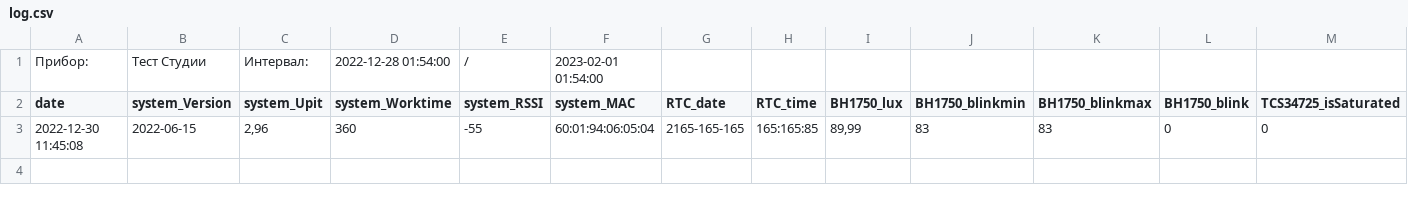
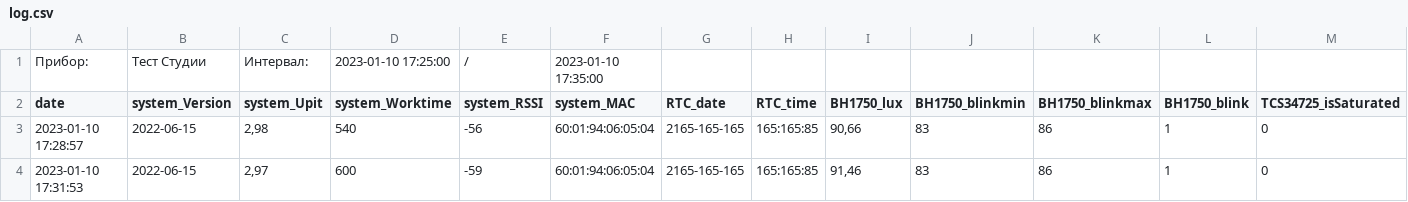
Before and after one commit to Viktomm/lesteh_database, a CSV file: src/main/resources/log.csv, drawn as a sheet; only a part is shown; removed rows and columns are numbered as before the commit, all else as after; rows hold the shown columns only; the diff names each change by its address in the sheet, - before the commit and + after, or states it on an @@ line.

Commit message:
Prepare to merge with main

```diff
--- a/src/main/resources/log.csv
+++ b/src/main/resources/log.csv
-D1 (system_Worktime): 2022-12-28 01:54:00
+D1 (system_Worktime): 2023-01-10 17:25:00
-F1 (system_MAC): 2023-02-01 01:54:00
+F1 (system_MAC): 2023-01-10 17:35:00
-row 3: 2022-12-30 11:45:08 | 2022-06-15 | 2,96 | 360 | -55 | 60:01:94:06:05:04 | 2165-165-165 | 165:165:85 | 89,99 | 83 | 83 | 0 | 0
+row 3: 2023-01-10 17:28:57 | 2022-06-15 | 2,98 | 540 | -56 | 60:01:94:06:05:04 | 2165-165-165 | 165:165:85 | 90,66 | 83 | 86 | 1 | 0
+row 4: 2023-01-10 17:31:53 | 2022-06-15 | 2,97 | 600 | -59 | 60:01:94:06:05:04 | 2165-165-165 | 165:165:85 | 91,46 | 83 | 86 | 1 | 0
```
Also changed, not shown: 2 other files.
